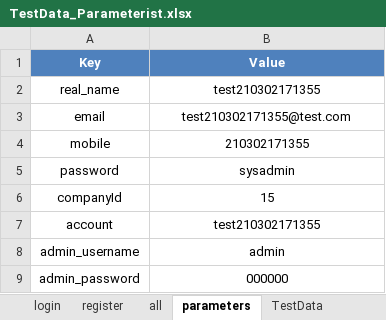
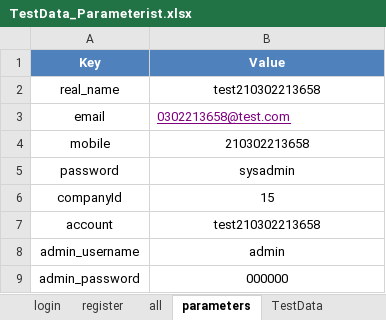
Before and after one commit to GuoZiJian-code/Demo1, an Excel workbook: API_AUTO/test_data/TestData_Parameterist.xlsx, sheet parameters, drawn as a sheet; values as stored, in another font and other column widths than the file's, no borders; the diff names each change by its address in the sheet, - before the commit and + after, or states it on an @@ line.

```diff
--- a/API_AUTO/test_data/TestData_Parameterist.xlsx (sheet parameters)
+++ b/API_AUTO/test_data/TestData_Parameterist.xlsx (sheet parameters)
-B2 (Value): test210302171355
+B2 (Value): test210302213658
-B3 (Value): test210302171355@test.com
+B3 (Value): 0302213658@test.com
@@ B3 underline: off → on, text colour: black → #800080, alignment: center → left @@
-B4 (Value): 210302171355
+B4 (Value): 210302213658
-B7 (Value): test210302171355
+B7 (Value): test210302213658
```
Also changed, not shown: sheet register, sheet login, 9 other files.
